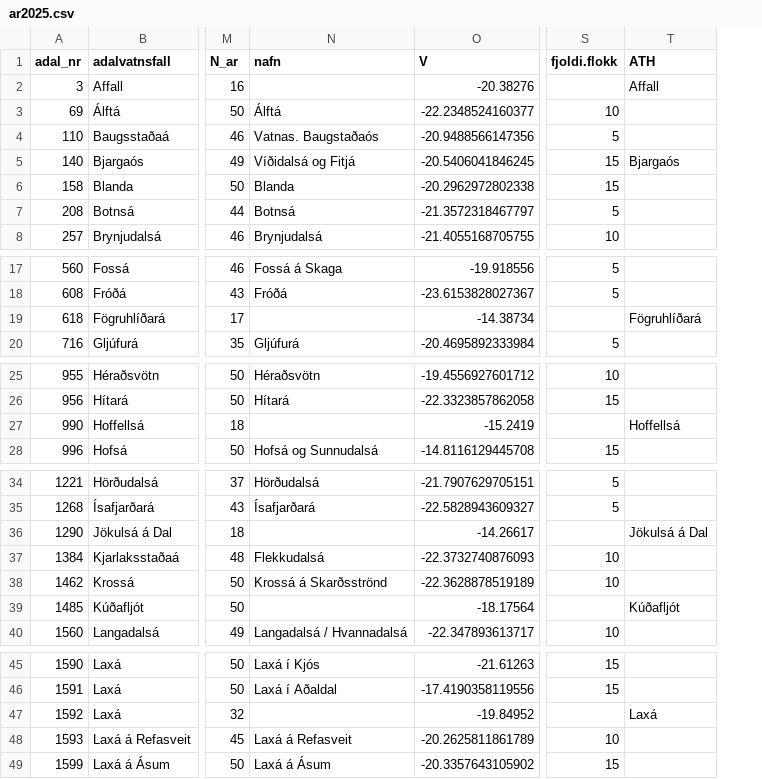
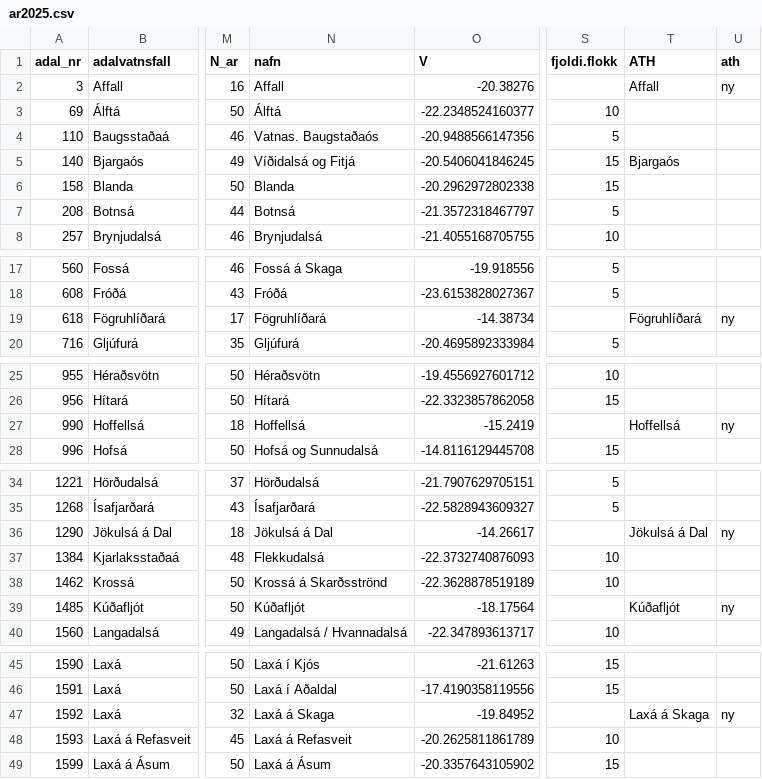
Before and after one commit to Hafro/Villtir-laxastofnar, a CSV file: ar2025.csv, drawn as a sheet; only a part is shown, gaps mark what is left out; the diff covers the shown part only; the diff names each change by its address in the sheet, - before the commit and + after, or states it on an @@ line.

```diff
--- a/ar2025.csv
+++ b/ar2025.csv
+column U (ath), row 2: ny; row 19: ny; row 27: ny; rows 36-39: ny |  |  | ny; row 47: ny
-N2 (nafn): (empty)
+N2 (nafn): Affall
-N19 (nafn): (empty)
+N19 (nafn): Fögruhlíðará
-N27 (nafn): (empty)
+N27 (nafn): Hoffellsá
-N36 (nafn): (empty)
+N36 (nafn): Jökulsá á Dal
-N39 (nafn): (empty)
+N39 (nafn): Kúðafljót
-N47 (nafn): (empty)
+N47 (nafn): Laxá á Skaga
-T47 (ATH): Laxá
+T47 (ATH): Laxá á Skaga
```
Also changed, not shown: 15 edited cells elsewhere in this file, ahaetta.csv, ar.csv, 6 other files.
